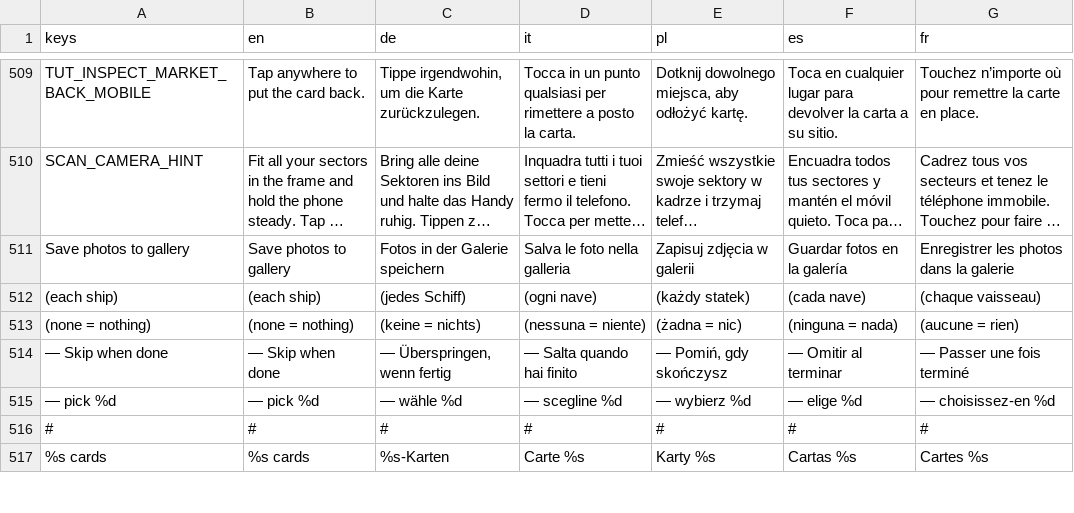
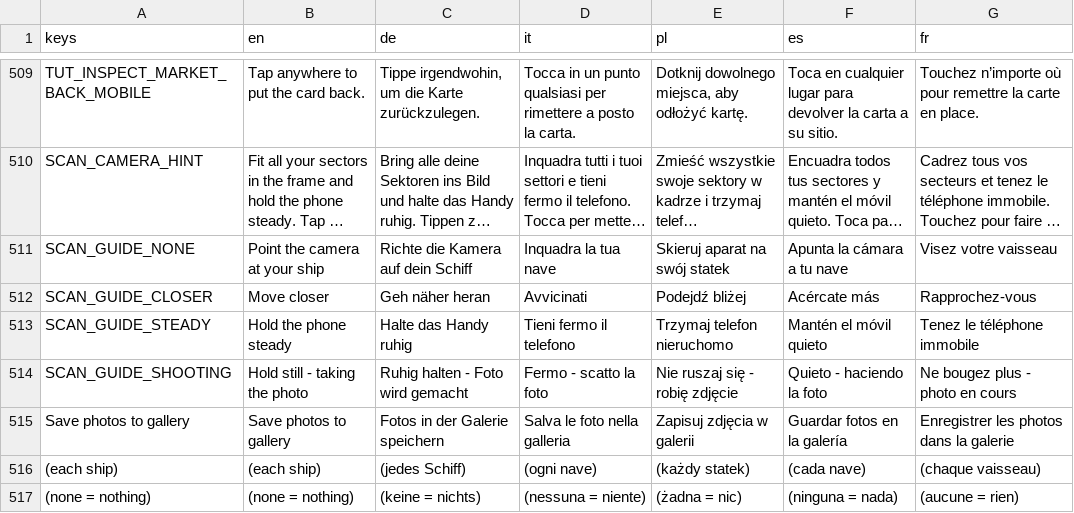
Before and after one commit to PixelPawel/generation-ship, a CSV file: Documents/HappyCapyGames/Generation Ship/digital/generation-ship/data/UI Strings.csv, drawn as a sheet; only a part is shown, gaps mark what is left out; the shorter side is filled out with more unchanged rows; long unchanged cells end in …; the diff names each change by its address in the sheet, - before the commit and + after, or states it on an @@ line.

```diff
--- a/Documents/HappyCapyGames/Generation Ship/digital/generation-ship/data/UI Strings.csv
+++ b/Documents/HappyCapyGames/Generation Ship/digital/generation-ship/data/UI Strings.csv
+row 511: SCAN_GUIDE_NONE | Point the camera at your ship | Richte die Kamera auf dein Schiff | Inquadra la tua nave | Skieruj aparat na swój statek | Apunta la cámara a tu nave | Visez votre vaisseau
+row 512: SCAN_GUIDE_CLOSER | Move closer | Geh näher heran | Avvicinati | Podejdź bliżej | Acércate más | Rapprochez-vous
+row 513: SCAN_GUIDE_STEADY | Hold the phone steady | Halte das Handy ruhig | Tieni fermo il telefono | Trzymaj telefon nieruchomo | Mantén el móvil quieto | Tenez le téléphone immobile
+row 514: SCAN_GUIDE_SHOOTING | Hold still - taking the photo | Ruhig halten - Foto wird gemacht | Fermo - scatto la foto | Nie ruszaj się - robię zdjęcie | Quieto - haciendo la foto | Ne bougez plus - photo en cours
```
Also changed, not shown: 12 other files.
